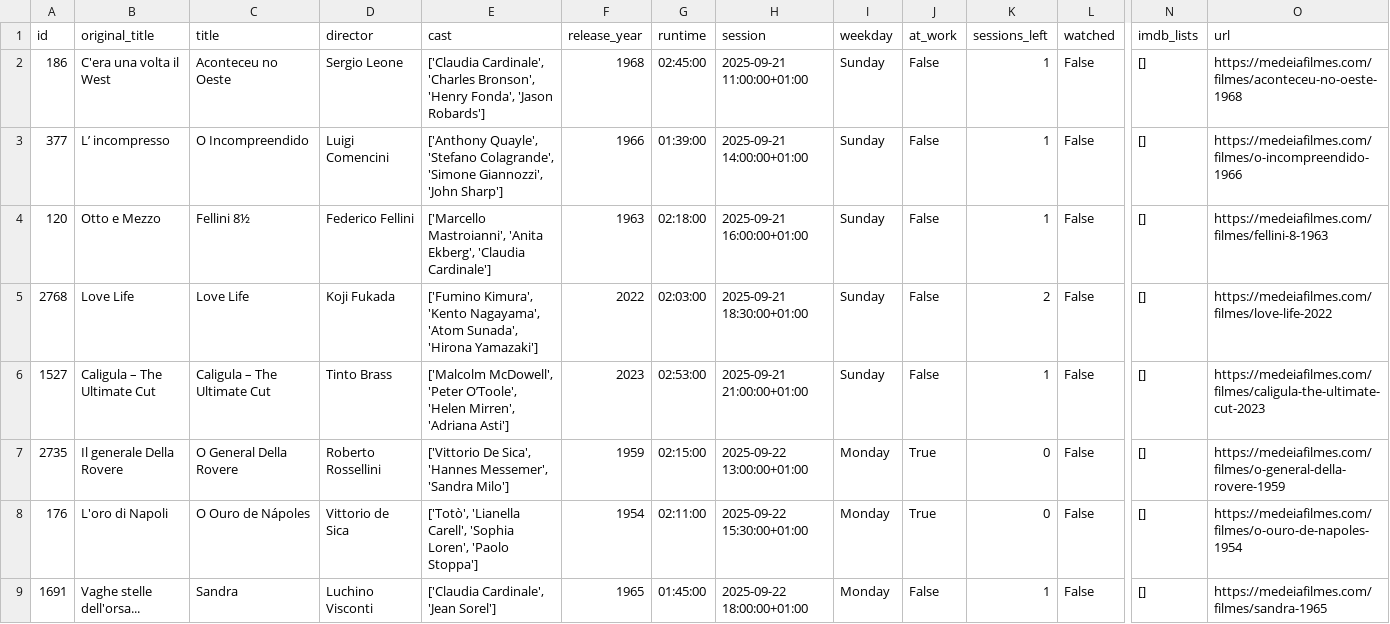
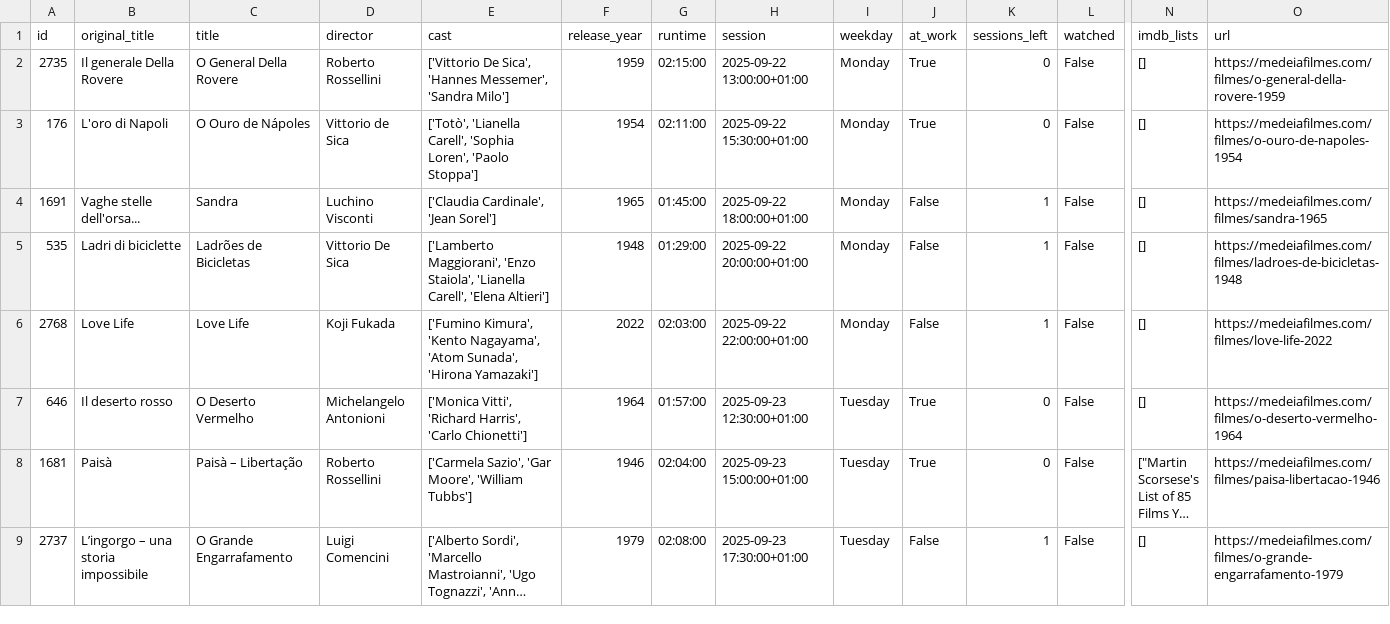
Before and after one commit to andrebastosdias/medeia-imdb, a CSV file: data/sessions.csv, drawn as a sheet; only a part is shown, gaps mark what is left out; the shorter side is filled out with more unchanged rows; long unchanged cells end in …; rows hold the shown columns only; the diff names each change by its address in the sheet, - before the commit and + after, or states it on an @@ line.

```diff
--- a/data/sessions.csv
+++ b/data/sessions.csv
-row 2: 186 | C'era una volta il West | Aconteceu no Oeste | Sergio Leone | ['Claudia Cardinale', 'Charles Bronson', 'Henry Fonda', 'Jason Robards'] | 1968 | 02:45:00 | 2025-09-21 11:00:00+01:00 | Sunday | False | 1 | False | [] | https://medeiafilmes.com/filmes/aconteceu-no-oeste-1968
-row 3: 377 | L’ incompresso | O Incompreendido | Luigi Comencini | ['Anthony Quayle', 'Stefano Colagrande', 'Simone Giannozzi', 'John Sharp'] | 1966 | 01:39:00 | 2025-09-21 14:00:00+01:00 | Sunday | False | 1 | False | [] | https://medeiafilmes.com/filmes/o-incompreendido-1966
-row 4: 120 | Otto e Mezzo | Fellini 8½ | Federico Fellini | ['Marcello Mastroianni', 'Anita Ekberg', 'Claudia Cardinale'] | 1963 | 02:18:00 | 2025-09-21 16:00:00+01:00 | Sunday | False | 1 | False | [] | https://medeiafilmes.com/filmes/fellini-8-1963
-row 5: 2768 | Love Life | Love Life | Koji Fukada | ['Fumino Kimura', 'Kento Nagayama', 'Atom Sunada', 'Hirona Yamazaki'] | 2022 | 02:03:00 | 2025-09-21 18:30:00+01:00 | Sunday | False | 2 | False | [] | https://medeiafilmes.com/filmes/love-life-2022
-row 6: 1527 | Caligula – The Ultimate Cut | Caligula – The Ultimate Cut | Tinto Brass | ['Malcolm McDowell', 'Peter O’Toole', 'Helen Mirren', 'Adriana Asti'] | 2023 | 02:53:00 | 2025-09-21 21:00:00+01:00 | Sunday | False | 1 | False | [] | https://medeiafilmes.com/filmes/caligula-the-ultimate-cut-2023
```
Also changed, not shown: data/movies.csv.
